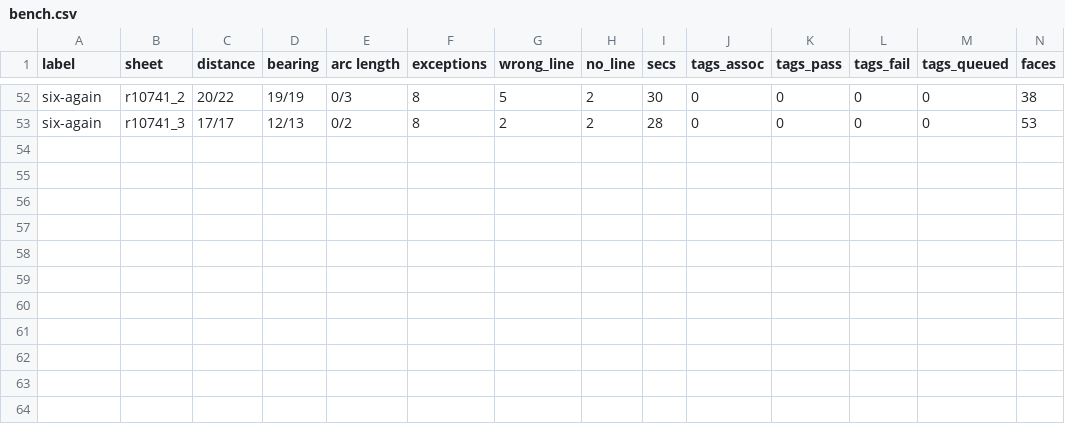
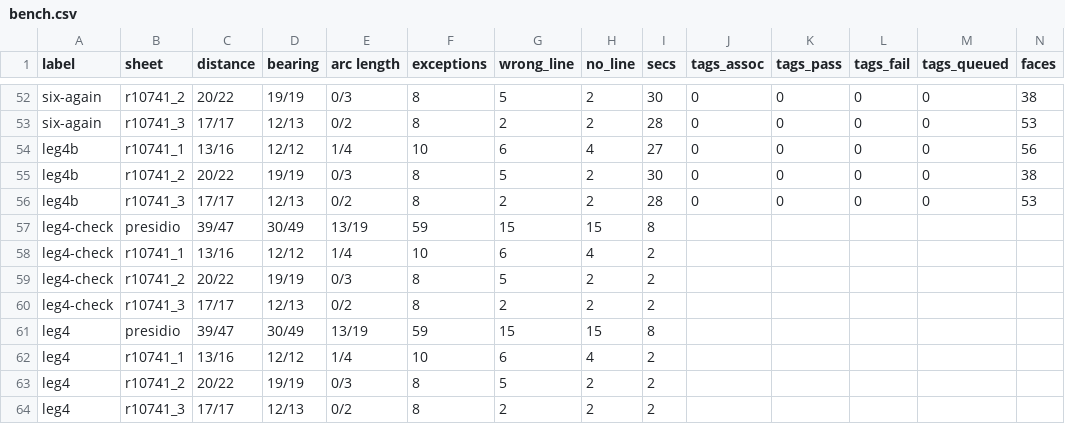
Before and after one commit to j-rmccrery/caltrans, a CSV file: spike/out/bench.csv, drawn as a sheet; only a part is shown, gaps mark what is left out; rows hold the shown columns only; the diff names each change by its address in the sheet, - before the commit and + after, or states it on an @@ line.

```diff
--- a/spike/out/bench.csv
+++ b/spike/out/bench.csv
+row 54: leg4b | r10741_1 | 13/16 | 12/12 | 1/4 | 10 | 6 | 4 | 27 | 0 | 0 | 0 | 0 | 56
+row 55: leg4b | r10741_2 | 20/22 | 19/19 | 0/3 | 8 | 5 | 2 | 30 | 0 | 0 | 0 | 0 | 38
+row 56: leg4b | r10741_3 | 17/17 | 12/13 | 0/2 | 8 | 2 | 2 | 28 | 0 | 0 | 0 | 0 | 53
+row 57: leg4-check | presidio | 39/47 | 30/49 | 13/19 | 59 | 15 | 15 | 8
+row 58: leg4-check | r10741_1 | 13/16 | 12/12 | 1/4 | 10 | 6 | 4 | 2
+row 59: leg4-check | r10741_2 | 20/22 | 19/19 | 0/3 | 8 | 5 | 2 | 2
+row 60: leg4-check | r10741_3 | 17/17 | 12/13 | 0/2 | 8 | 2 | 2 | 2
+row 61: leg4 | presidio | 39/47 | 30/49 | 13/19 | 59 | 15 | 15 | 8
+row 62: leg4 | r10741_1 | 13/16 | 12/12 | 1/4 | 10 | 6 | 4 | 2
+row 63: leg4 | r10741_2 | 20/22 | 19/19 | 0/3 | 8 | 5 | 2 | 2
+row 64: leg4 | r10741_3 | 17/17 | 12/13 | 0/2 | 8 | 2 | 2 | 2
```
Also changed, not shown: spike/out/r_10741_001_2017-02-10/checks.csv, spike/out/r_10741_002_2017-02-10/checks.csv, 10 other files.
